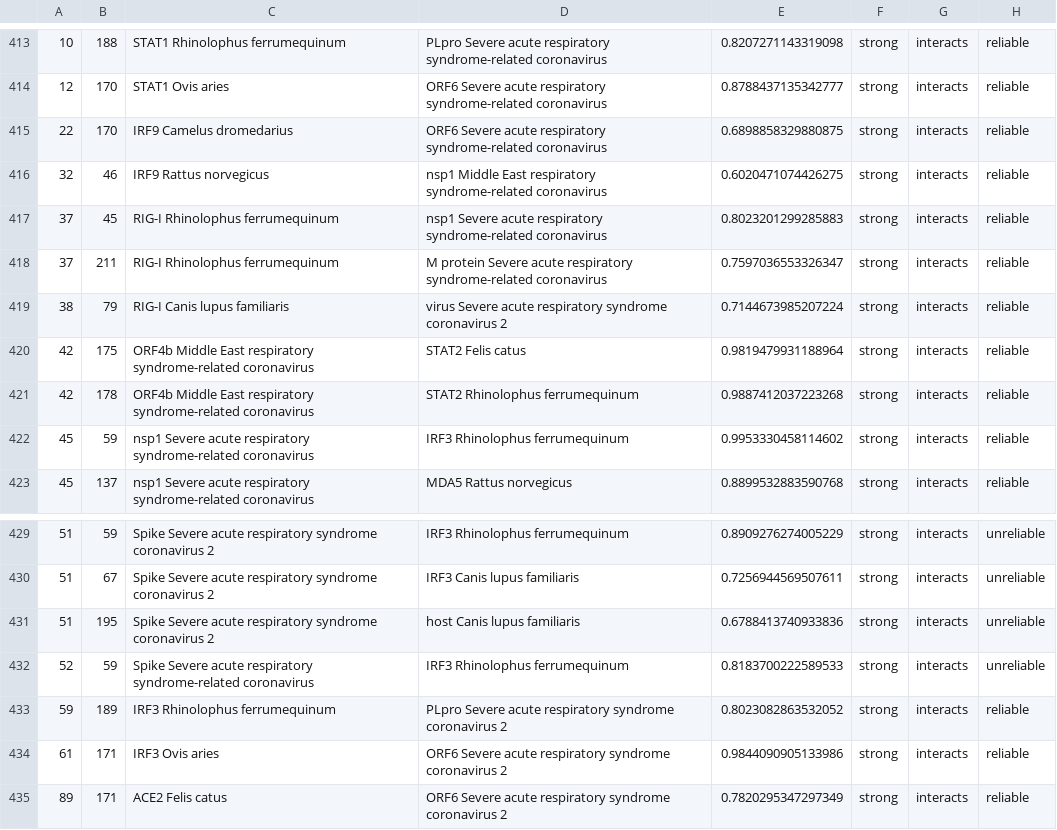
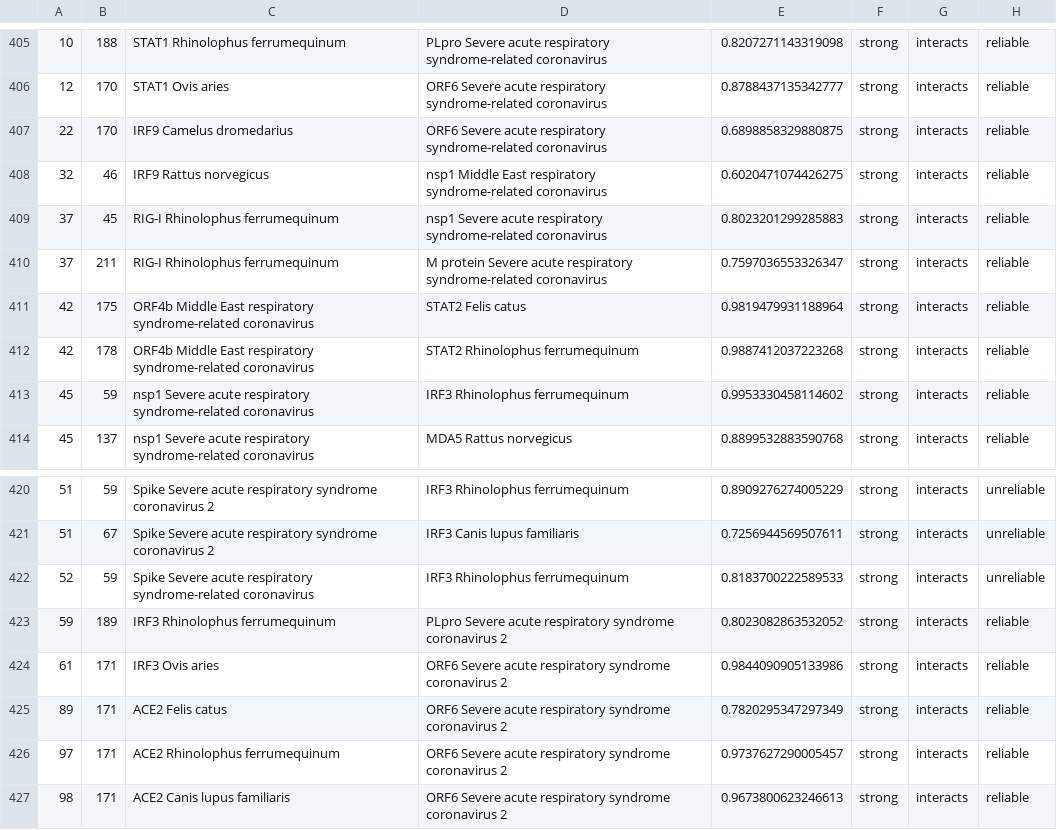
Before and after one commit to hangyu98/IMSP, a CSV file: data/prediction/prediction_interacts.csv, drawn as a sheet; only a part is shown, gaps mark what is left out; the shorter side is filled out with more unchanged rows; the diff covers the shown part only.

```diff
--- a/data/prediction/prediction_interacts.csv
+++ b/data/prediction/prediction_interacts.csv
@@ -418,3 +410,2 @@
 37,211,RIG-I Rhinolophus ferrumequinum,M protein Severe acute respiratory syndrome-related coronavirus,0.7597036553326347,strong,interacts,reliable
-38,79,RIG-I Canis lupus familiaris,virus Severe acute respiratory syndrome coronavirus 2,0.7144673985207224,strong,interacts,reliable
 42,175,ORF4b Middle East respiratory syndrome-related coronavirus,STAT2 Felis catus,0.9819479931188964,strong,interacts,reliable
@@ -430,3 +421,2 @@
 51,67,Spike Severe acute respiratory syndrome coronavirus 2,IRF3 Canis lupus familiaris,0.7256944569507611,strong,interacts,unreliable
-51,195,Spike Severe acute respiratory syndrome coronavirus 2,host Canis lupus familiaris,0.6788413740933836,strong,interacts,unreliable
 52,59,Spike Severe acute respiratory syndrome-related coronavirus,IRF3 Rhinolophus ferrumequinum,0.8183700222589533,strong,interacts,unreliable
```
Also changed, not shown: 8 removed rows elsewhere in this file, 1 other file.
